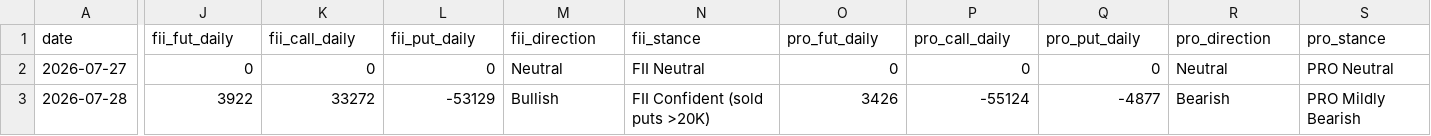
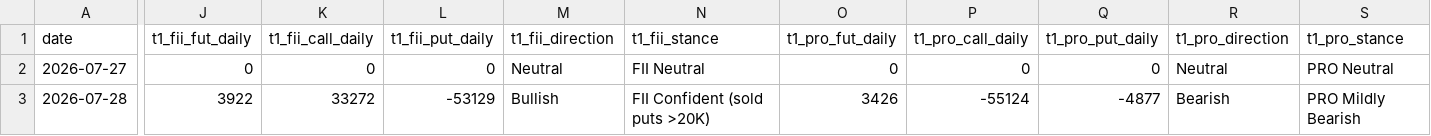
Before and after one commit to manish70158/vix-backtest-analysis, a CSV file: sensex-analysis/sensex_bse_participant_wise_daily.csv, drawn as a sheet; only a part is shown, gaps mark what is left out; the diff covers the shown part only; the diff names each change by its address in the sheet, - before the commit and + after, or states it on an @@ line.

Commit message:
Rename columns to match T-1 convention: t1_ prefix for NSE daily, nse_ for composite/view

```diff
--- a/sensex-analysis/sensex_bse_participant_wise_daily.csv
+++ b/sensex-analysis/sensex_bse_participant_wise_daily.csv
-J1: fii_fut_daily
+J1: t1_fii_fut_daily
-K1: fii_call_daily
+K1: t1_fii_call_daily
-L1: fii_put_daily
+L1: t1_fii_put_daily
-M1: fii_direction
+M1: t1_fii_direction
-N1: fii_stance
+N1: t1_fii_stance
-O1: pro_fut_daily
+O1: t1_pro_fut_daily
-P1: pro_call_daily
+P1: t1_pro_call_daily
-Q1: pro_put_daily
+Q1: t1_pro_put_daily
-R1: pro_direction
+R1: t1_pro_direction
-S1: pro_stance
+S1: t1_pro_stance
```
Also changed, not shown: 4 edited cells elsewhere in this file, 1 other file.
